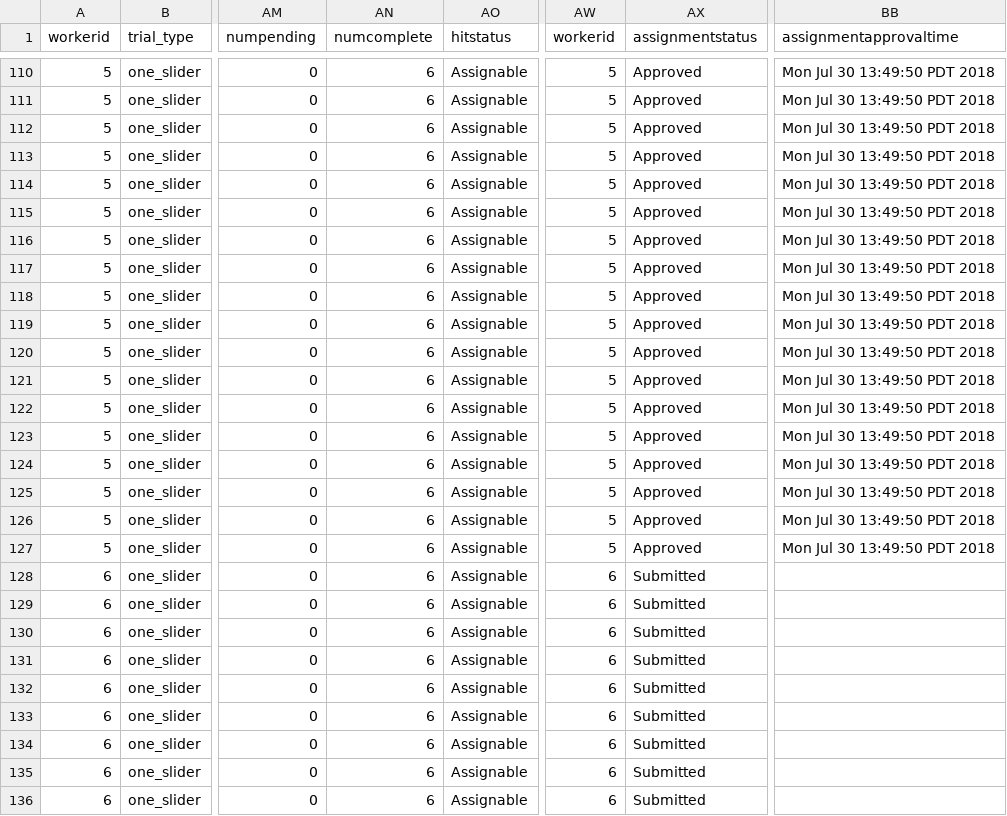
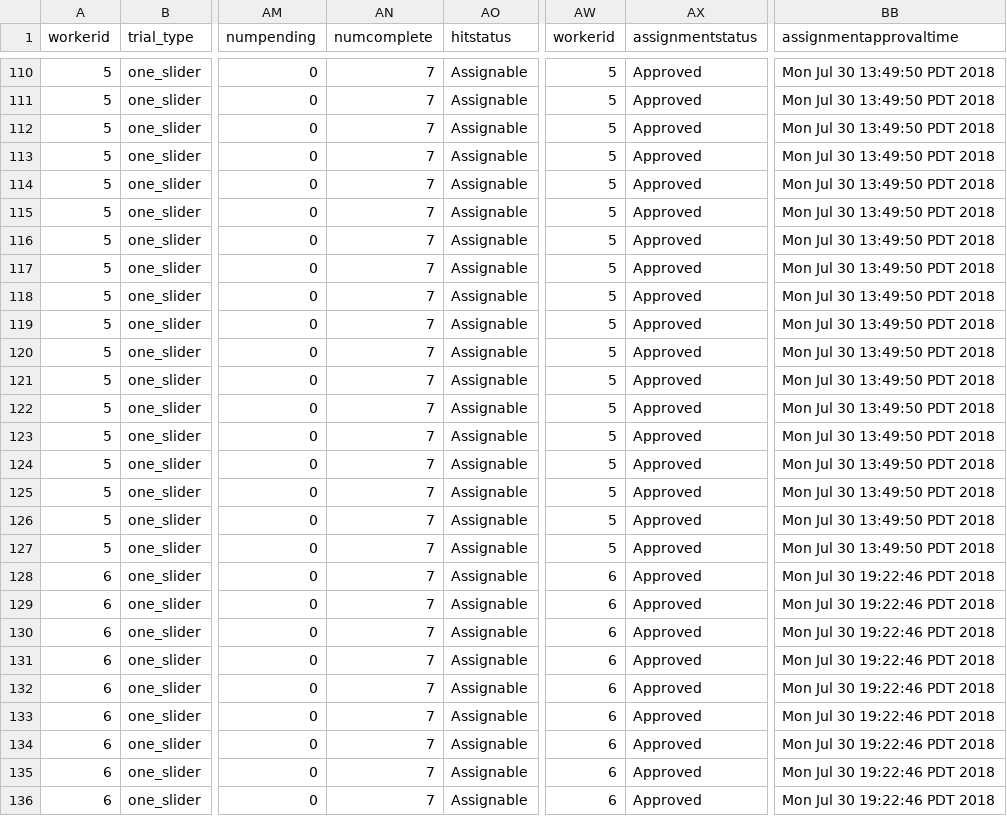
Before and after one commit to gscontras/korean-scope, a CSV file: experiments/3-korean-baseline2/Submiterator-master/round16/korean-baseline2.csv, drawn as a sheet; only a part is shown, gaps mark what is left out; the diff covers the shown part only; the diff names each change by its address in the sheet, - before the commit and + after, or states it on an @@ line.

```diff
--- a/experiments/3-korean-baseline2/Submiterator-master/round16/korean-baseline2.csv
+++ b/experiments/3-korean-baseline2/Submiterator-master/round16/korean-baseline2.csv
-AN110:AN136 (numcomplete): 6
+AN110:AN136 (numcomplete): 7
-AX128:AX136 (assignmentstatus): Submitted
+AX128:AX136 (assignmentstatus): Approved
-BB128:BB136 (assignmentapprovaltime): (empty)
+BB128:BB136 (assignmentapprovaltime): Mon Jul 30 19:22:46 PDT 2018
```
Also changed, not shown: 144 edited cells elsewhere in this file, experiments/3-korean-baseline2/Submiterator-master/round1/korean-baseline2.csv, experiments/3-korean-baseline2/Submiterator-master/round11/korean-baseline2-trials.csv, 32 other files.
